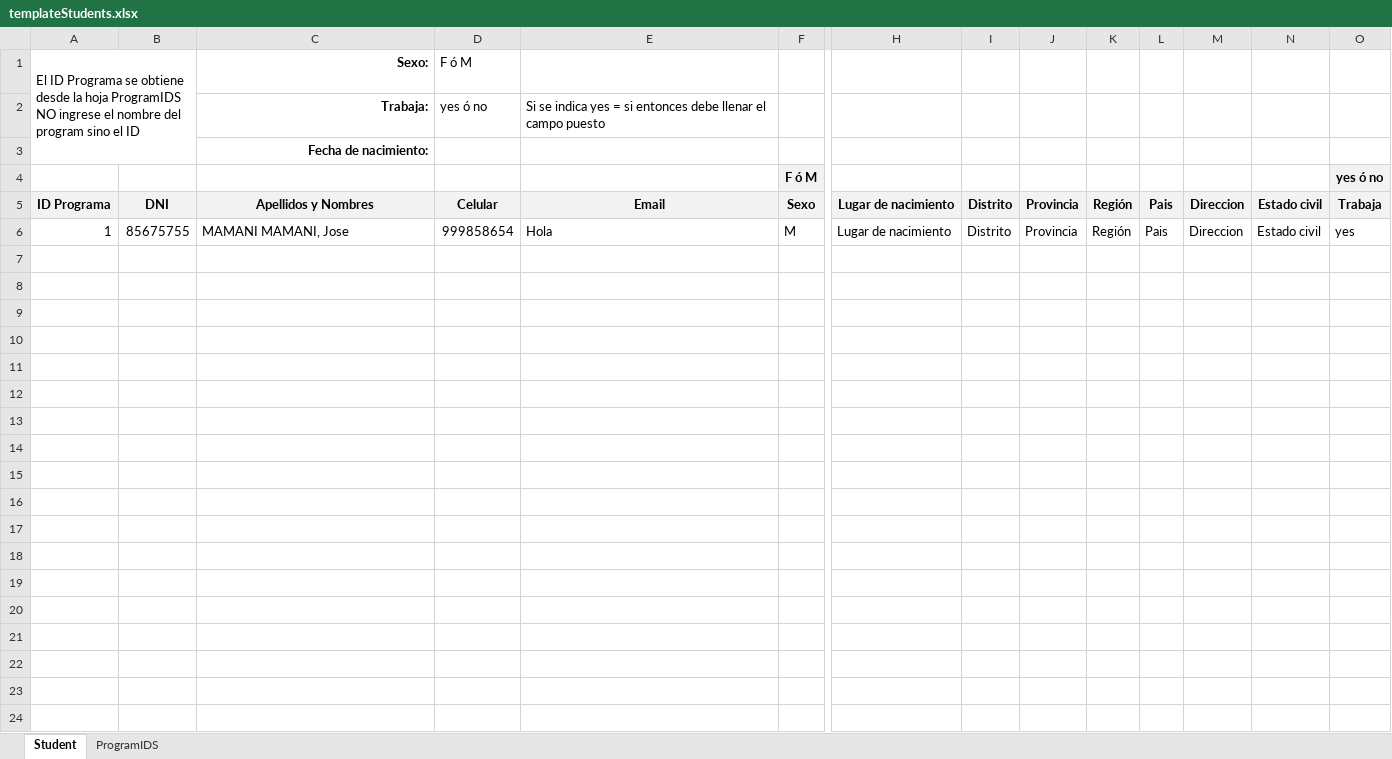
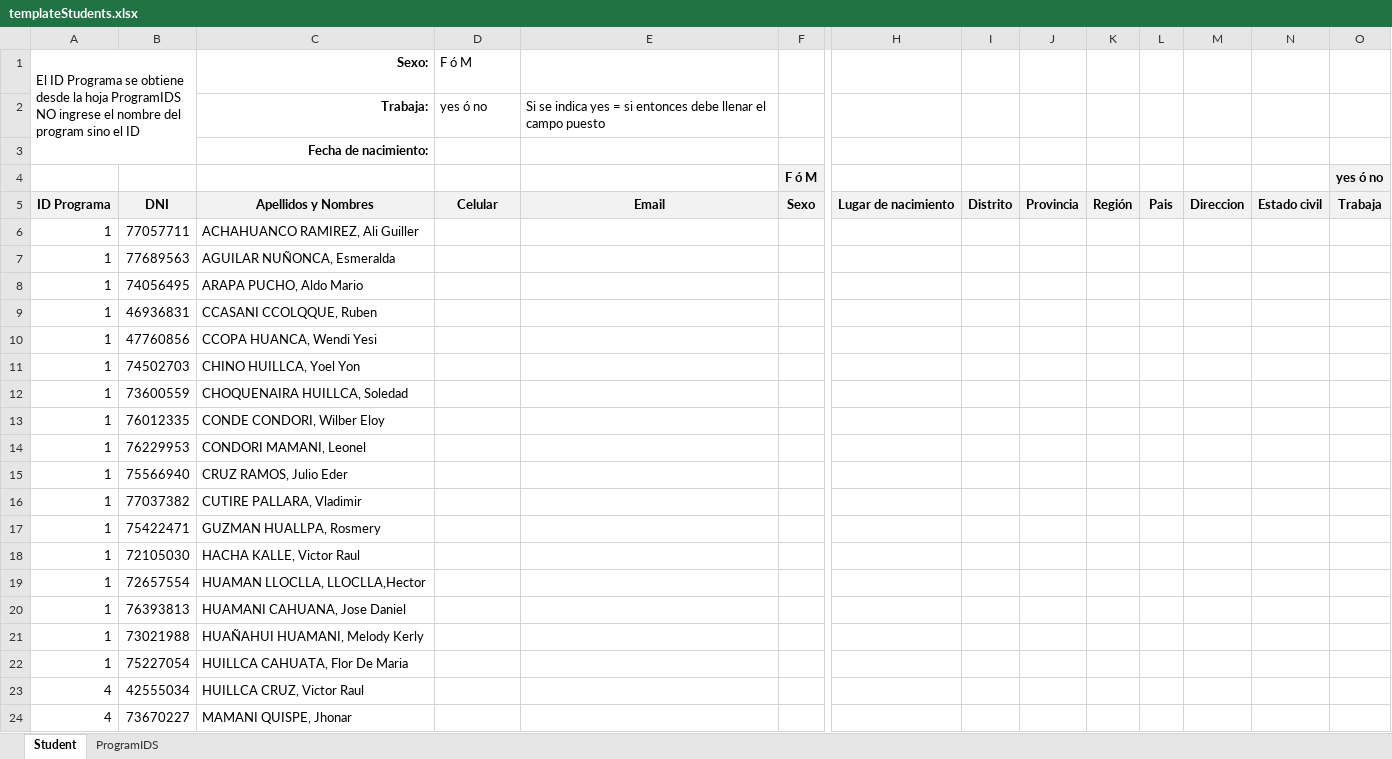
Before and after one commit to paulantezana/review, an Excel workbook: temp/templateStudents.xlsx, sheet Student, drawn as a sheet; only a part is shown, gaps mark what is left out; values as stored, in another font and other column widths than the file's, no borders; removed rows and columns are numbered as before the commit, all else as after; rows hold the shown columns only; the diff covers the shown part only; the diff names each change by its address in the sheet, - before the commit and + after, or states it on an @@ line.

```diff
--- a/temp/templateStudents.xlsx (sheet Student)
+++ b/temp/templateStudents.xlsx (sheet Student)
-row 6: 1 | 85675755 | MAMANI MAMANI, Jose | 999858654 | Hola | M | Lugar de nacimiento | Distrito | Provincia | Región | Pais | Direccion | Estado civil | yes
+row 6: 1 | 77057711 | ACHAHUANCO RAMIREZ, Ali Guiller
+row 7: 1 | 77689563 | AGUILAR NUÑONCA, Esmeralda
+row 8: 1 | 74056495 | ARAPA PUCHO, Aldo Mario
+row 9: 1 | 46936831 | CCASANI CCOLQQUE, Ruben
+row 10: 1 | 47760856 | CCOPA HUANCA, Wendi Yesi
+row 11: 1 | 74502703 | CHINO HUILLCA, Yoel Yon
+row 12: 1 | 73600559 | CHOQUENAIRA HUILLCA, Soledad
+row 13: 1 | 76012335 | CONDE CONDORI, Wilber Eloy
+row 14: 1 | 76229953 | CONDORI MAMANI, Leonel
+row 15: 1 | 75566940 | CRUZ RAMOS, Julio Eder
+row 16: 1 | 77037382 | CUTIRE PALLARA, Vladimir
+row 17: 1 | 75422471 | GUZMAN HUALLPA, Rosmery
+row 18: 1 | 72105030 | HACHA KALLE, Victor Raul
+row 19: 1 | 72657554 | HUAMAN LLOCLLA, LLOCLLA,Hector
+row 20: 1 | 76393813 | HUAMANI CAHUANA, Jose Daniel
+row 21: 1 | 73021988 | HUAÑAHUI HUAMANI, Melody Kerly
+row 22: 1 | 75227054 | HUILLCA CAHUATA, Flor De Maria
+row 23: 4 | 42555034 | HUILLCA CRUZ, Victor Raul
+row 24: 4 | 73670227 | MAMANI QUISPE, Jhonar
```
Also changed, not shown: 79 added rows elsewhere in this sheet, sheet ProgramIDS, templates/templateStudentSA.xlsx, 26 other files.
